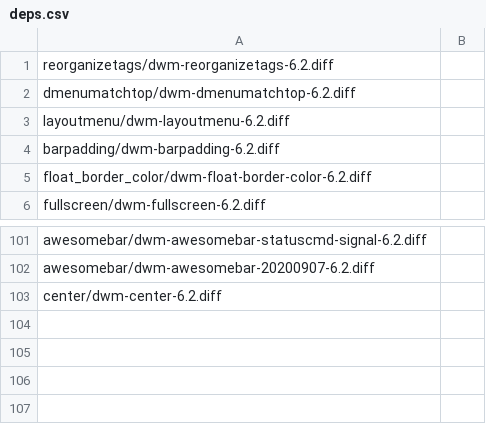
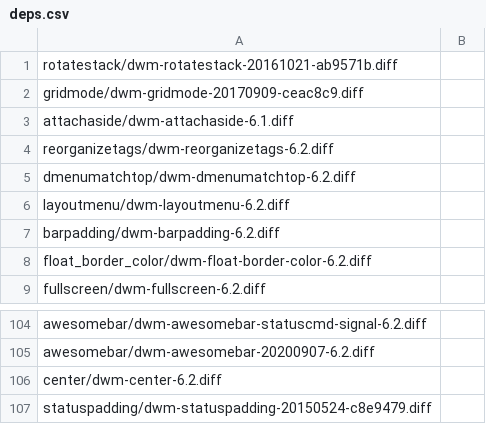
Before and after one commit to julianthome/dwmgr, a CSV file: deps.csv, drawn as a sheet; only a part is shown, gaps mark what is left out.

```diff
--- a/deps.csv
+++ b/deps.csv
@@ -1 +1,4 @@
+rotatestack/dwm-rotatestack-20161021-ab9571b.diff,
+gridmode/dwm-gridmode-20170909-ceac8c9.diff,
+attachaside/dwm-attachaside-6.1.diff,
 reorganizetags/dwm-reorganizetags-6.2.diff,
@@ -103 +106,2 @@ awesomebar/dwm-awesomebar-20200907-6.2.diff,
 center/dwm-center-6.2.diff,
+statuspadding/dwm-statuspadding-20150524-c8e9479.diff,
```
Also changed, not shown: 2 other files.
